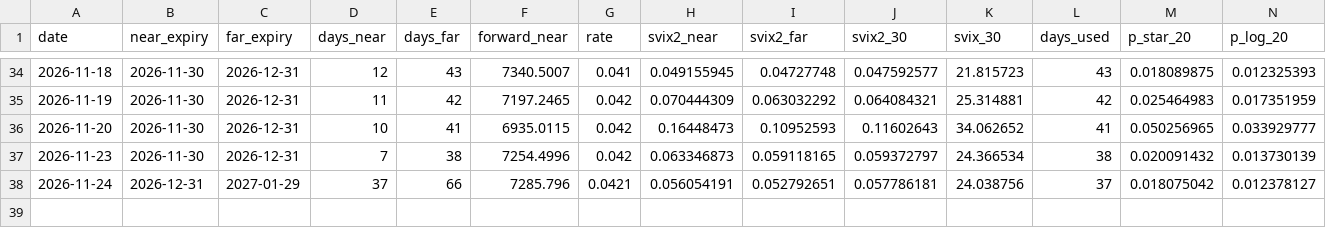
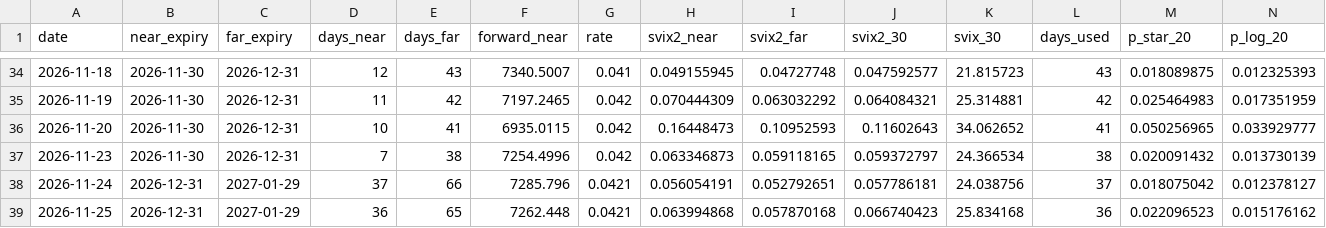
Before and after one commit to SomethingProfessionaI/svix-crash-monitor, a CSV file: svix_monitor_history.csv, drawn as a sheet; only a part is shown, gaps mark what is left out; rows hold the shown columns only; the diff names each change by its address in the sheet, - before the commit and + after, or states it on an @@ line.

```diff
--- a/svix_monitor_history.csv
+++ b/svix_monitor_history.csv
+row 39: 2026-11-25 | 2026-12-31 | 2027-01-29 | 36 | 65 | 7262.448 | 0.0421 | 0.063994868 | 0.057870168 | 0.066740423 | 25.834168 | 36 | 0.022096523 | 0.015176162
```
